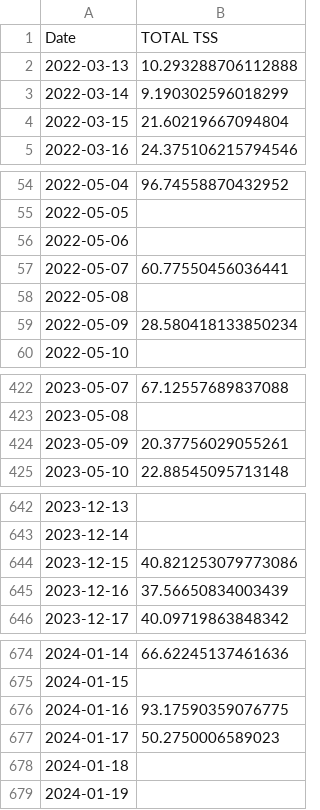
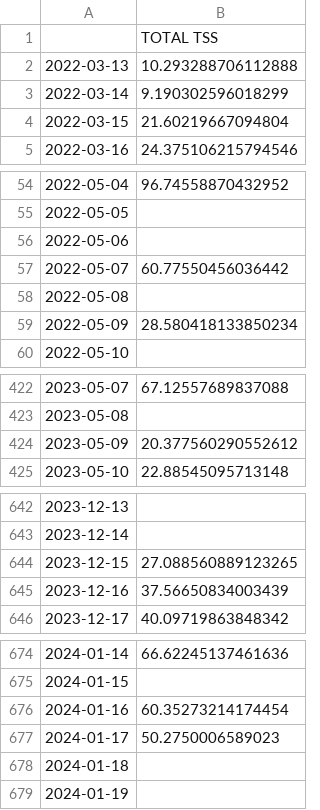
Before and after one commit to juanpabloangarita/Perform_AI, a CSV file: data/processed/csv/tss.csv, drawn as a sheet; only a part is shown, gaps mark what is left out; the diff covers the shown part only.

```diff
--- a/data/processed/csv/tss.csv
+++ b/data/processed/csv/tss.csv
@@ -1,2 +1,2 @@
-Date,TOTAL TSS
+,TOTAL TSS
 2022-03-13,10.293288706112888
@@ -56,3 +56,3 @@ Date,TOTAL TSS
 2022-05-06,
-2022-05-07,60.77550456036441
+2022-05-07,60.77550456036442
 2022-05-08,
@@ -423,3 +423,3 @@ Date,TOTAL TSS
 2023-05-08,
-2023-05-09,20.37756029055261
+2023-05-09,20.377560290552612
 2023-05-10,22.88545095713148
@@ -643,3 +643,3 @@ Date,TOTAL TSS
 2023-12-14,
-2023-12-15,40.821253079773086
+2023-12-15,27.088560889123265
 2023-12-16,37.56650834003439
@@ -675,3 +675,3 @@ Date,TOTAL TSS
 2024-01-15,
-2024-01-16,93.17590359076775
+2024-01-16,60.35273214174454
 2024-01-17,50.2750006589023
```
Also changed, not shown: 17 edited cells elsewhere in this file, data/processed/csv/atl.csv, data/processed/csv/ctl.csv, 9 other files.
